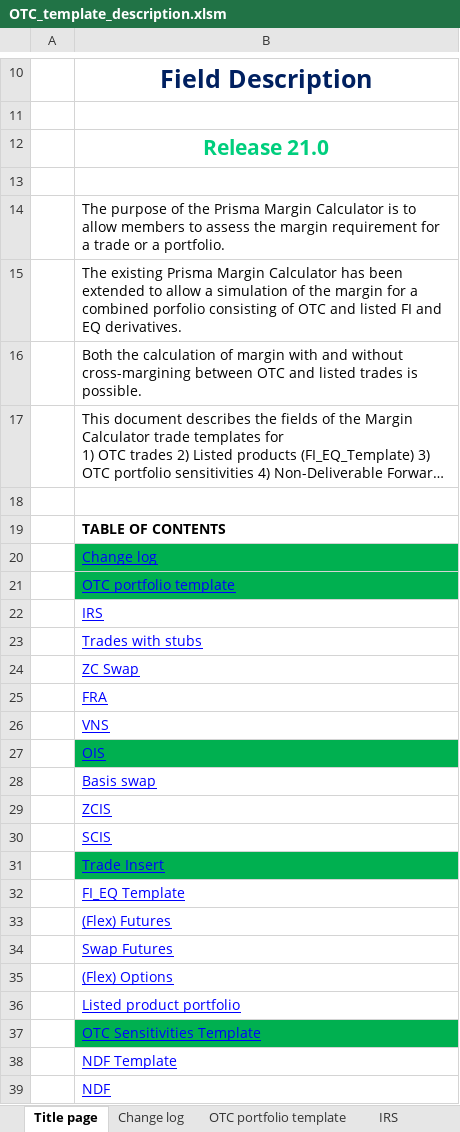
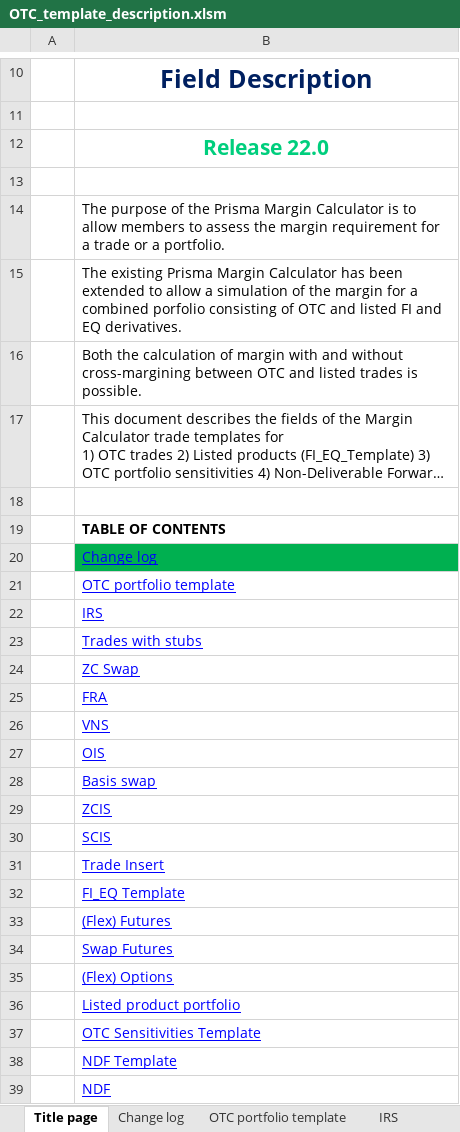
Before and after one commit to Deutsche-Boerse-Risk/CloudPrismaMarginEstimator, an Excel workbook: templates/otc-dev/OTC_template_description.xlsm, sheet Title page, drawn as a sheet; only a part is shown, gaps mark what is left out; long unchanged cells end in …; values as stored, in another font and other column widths than the file's, no borders; charts and pictures not drawn; the diff names each change by its address in the sheet, - before the commit and + after, or states it on an @@ line.

```diff
--- a/templates/otc-dev/OTC_template_description.xlsm (sheet Title page)
+++ b/templates/otc-dev/OTC_template_description.xlsm (sheet Title page)
-B12: Release 21.0
+B12: Release 22.0
-B21 fill: #00B050
+B21 fill: none
-B27 fill: #00B050
+B27 fill: none
-B31 fill: #00B050
+B31 fill: none
-B37 fill: #00B050
+B37 fill: none
```
Also changed, not shown: sheet OTC Sensitivities Template, sheet Change log, sheet Trade Insert, sheet OTC portfolio template, charts or pictures, templates/otc-dev/OTC_sensitivities_template.xlsm, templates/otc-simu/OTC_sensitivities_template.xlsm, 6 other files.
